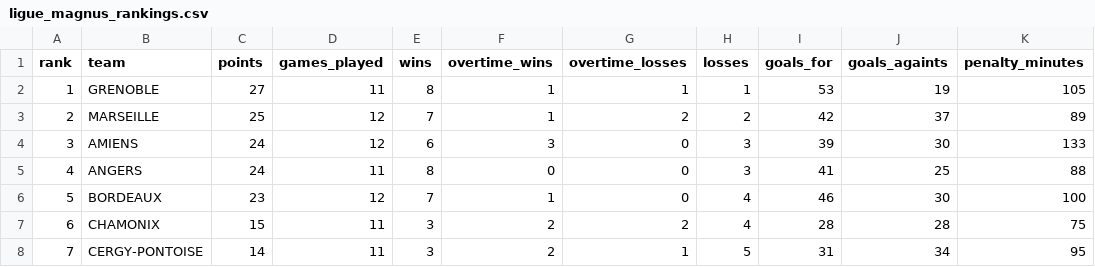
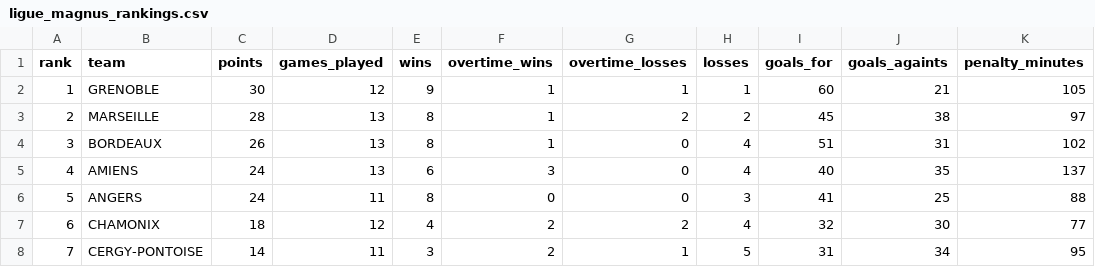
Before and after one commit to Dragilooping/Python_main, a CSV file: ligue_magnus_rankings.csv, drawn as a sheet; only a part is shown; the diff covers the shown part only.

```diff
--- a/ligue_magnus_rankings.csv
+++ b/ligue_magnus_rankings.csv
@@ -1,8 +1,8 @@
 rank,team,points,games_played,wins,overtime_wins,overtime_losses,losses,goals_for,goals_againts,penalty_minutes
-1,GRENOBLE,27,11,8,1,1,1,53,19,105
-2,MARSEILLE,25,12,7,1,2,2,42,37,89
-3,AMIENS,24,12,6,3,0,3,39,30,133
-4,ANGERS,24,11,8,0,0,3,41,25,88
-5,BORDEAUX,23,12,7,1,0,4,46,30,100
-6,CHAMONIX,15,11,3,2,2,4,28,28,75
+1,GRENOBLE,30,12,9,1,1,1,60,21,105
+2,MARSEILLE,28,13,8,1,2,2,45,38,97
+3,BORDEAUX,26,13,8,1,0,4,51,31,102
+4,AMIENS,24,13,6,3,0,4,40,35,137
+5,ANGERS,24,11,8,0,0,3,41,25,88
+6,CHAMONIX,18,12,4,2,2,4,32,30,77
 7,CERGY-PONTOISE,14,11,3,2,1,5,31,34,95
```
Also changed, not shown: 37 edited cells elsewhere in this file.
